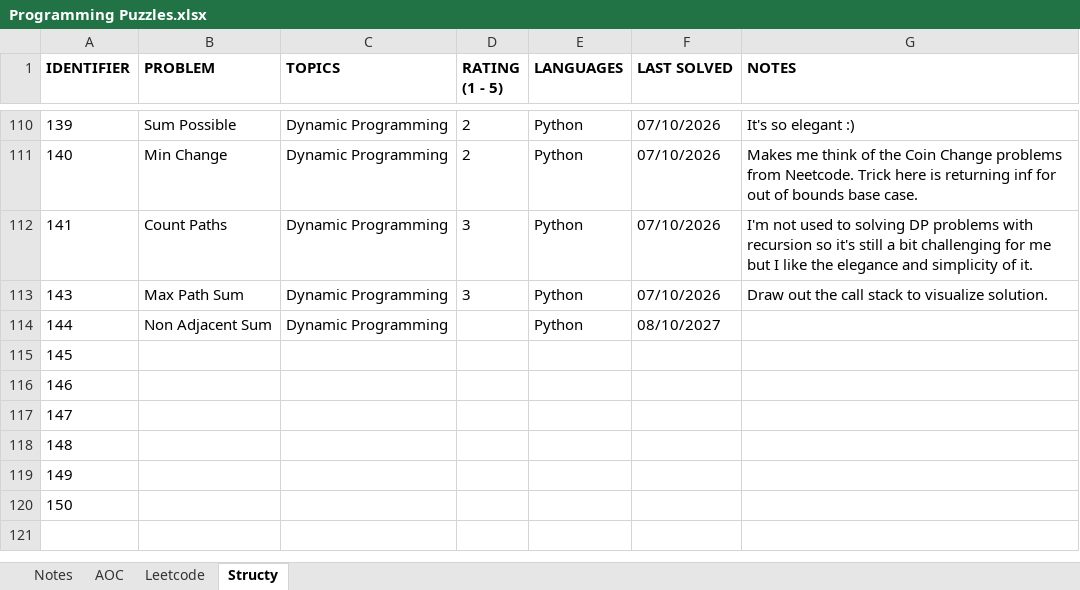
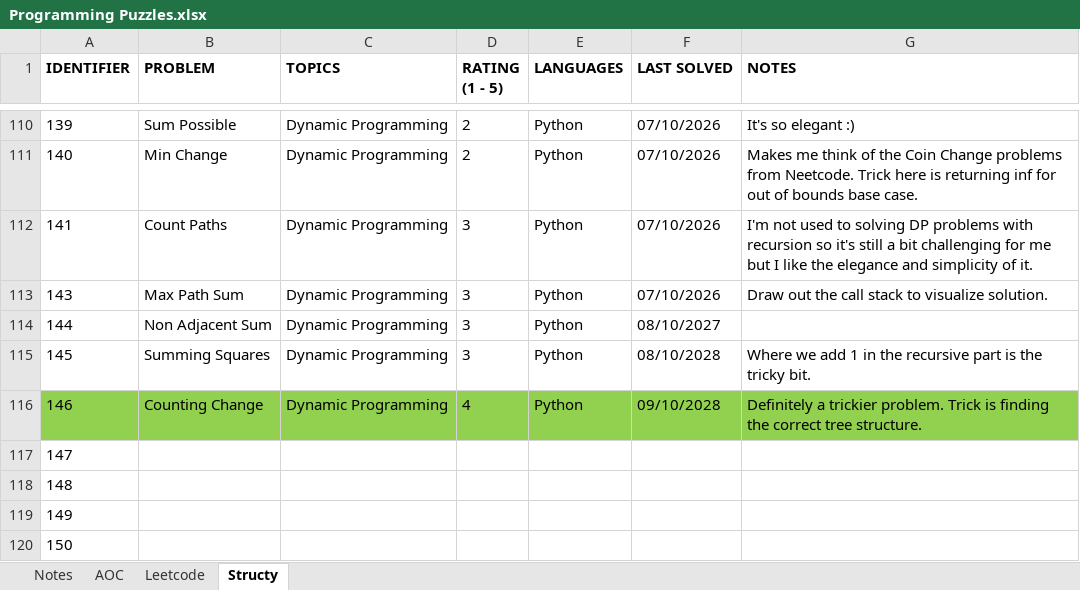
Before and after one commit to rtharris619/ProjectDSA, an Excel workbook: docs/Programming Puzzles.xlsx, sheet Structy, drawn as a sheet; only a part is shown, gaps mark what is left out; values as stored, in another font and other column widths than the file's, no borders; the diff names each change by its address in the sheet, - before the commit and + after, or states it on an @@ line.

Commit message:
structy dynamic programming challenges

```diff
--- a/docs/Programming Puzzles.xlsx (sheet Structy)
+++ b/docs/Programming Puzzles.xlsx (sheet Structy)
-D114:D115 (RATING (1 - 5)): (empty)
+D114:D115 (RATING (1 - 5)): 3
-B115 (PROBLEM): (empty)
+B115 (PROBLEM): Summing Squares
-C115:C116 (TOPICS): (empty)
+C115:C116 (TOPICS): Dynamic Programming
-E115:E116 (LANGUAGES): (empty)
+E115:E116 (LANGUAGES): Python
-F115 (LAST SOLVED): (empty)
+F115 (LAST SOLVED): 08/10/2028
-G115 (NOTES): (empty)
+G115 (NOTES): Where we add 1 in the recursive part is the tricky bit.
-A116:G116 fill: none
+A116:G116 fill: #92D050
-B116 (PROBLEM): (empty)
+B116 (PROBLEM): Counting Change
-D116 (RATING (1 - 5)): (empty)
+D116 (RATING (1 - 5)): 4
-F116 (LAST SOLVED): (empty)
+F116 (LAST SOLVED): 09/10/2028
-G116 (NOTES): (empty)
+G116 (NOTES): Definitely a trickier problem. Trick is finding the correct tree structure.
```
Also changed, not shown: 4 other files.
